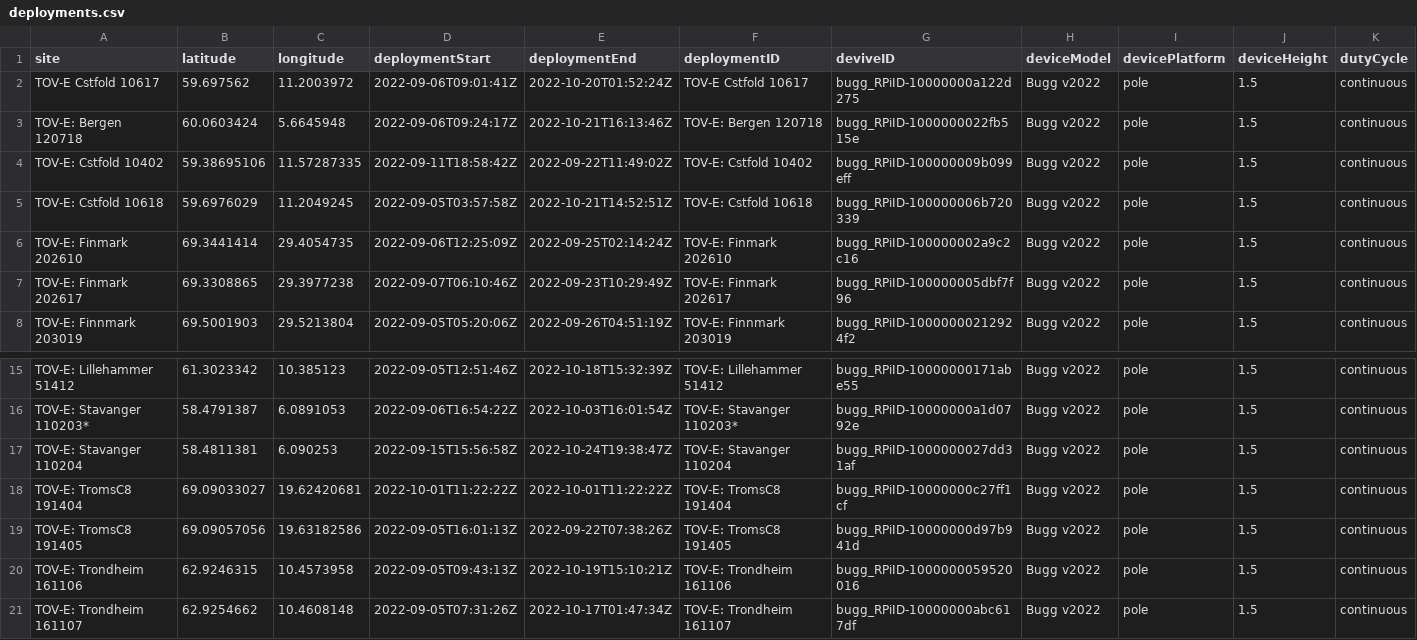
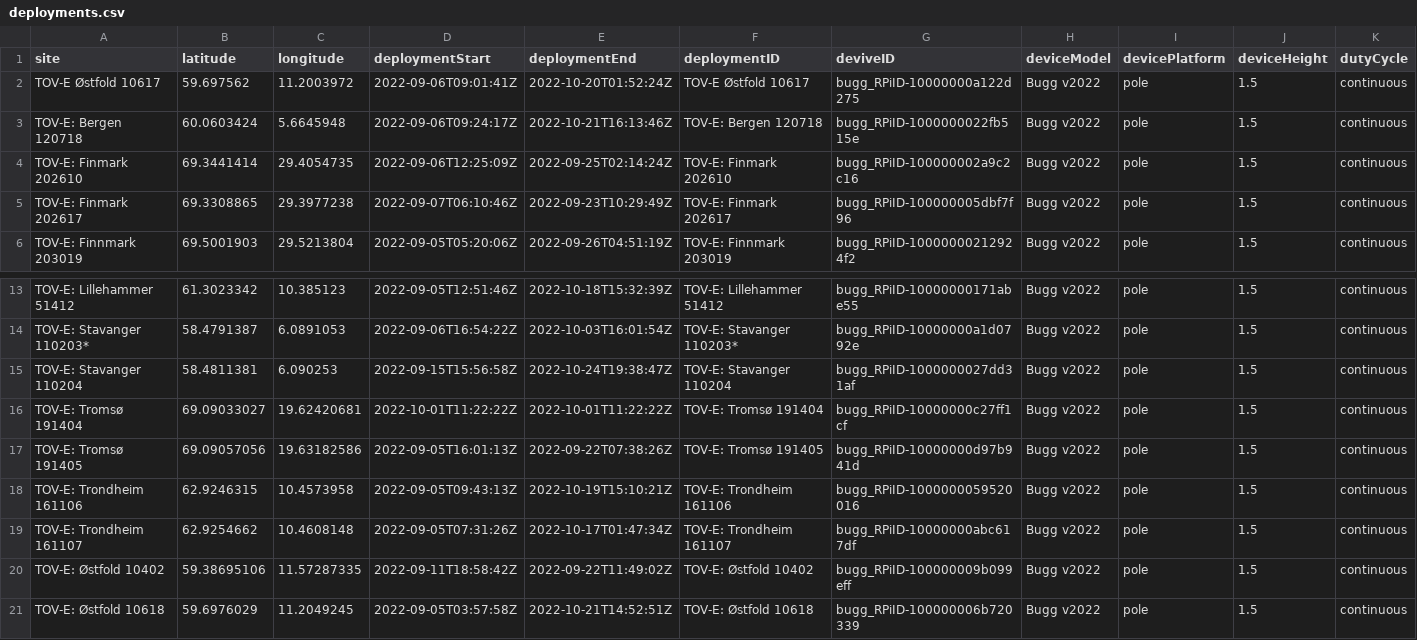
Before and after one commit to camera-traps/bioacoustics, a CSV file: data/interim/sound_of_norway/deployments.csv, drawn as a sheet; only a part is shown, gaps mark what is left out; removed rows and columns are numbered as before the commit, all else as after; the diff names each change by its address in the sheet, - before the commit and + after, or states it on an @@ line.

```diff
--- a/data/interim/sound_of_norway/deployments.csv
+++ b/data/interim/sound_of_norway/deployments.csv
-A2 (site): TOV-E Cstfold 10617
+A2 (site): TOV-E Østfold 10617
-F2 (deploymentID): TOV-E Cstfold 10617
+F2 (deploymentID): TOV-E Østfold 10617
-row 4: TOV-E: Cstfold 10402 | 59.38695106 | 11.57287335 | 2022-09-11T18:58:42Z | 2022-09-22T11:49:02Z | TOV-E: Cstfold 10402 | bugg_RPiID-100000009b099eff | Bugg v2022 | pole | 1.5 | continuous
-row 5: TOV-E: Cstfold 10618 | 59.6976029 | 11.2049245 | 2022-09-05T03:57:58Z | 2022-10-21T14:52:51Z | TOV-E: Cstfold 10618 | bugg_RPiID-100000006b720339 | Bugg v2022 | pole | 1.5 | continuous
-A16 (site): TOV-E: TromsC8 191404
+A16 (site): TOV-E: Tromsø 191404
-F16 (deploymentID): TOV-E: TromsC8 191404
+F16 (deploymentID): TOV-E: Tromsø 191404
-A17 (site): TOV-E: TromsC8 191405
+A17 (site): TOV-E: Tromsø 191405
-F17 (deploymentID): TOV-E: TromsC8 191405
+F17 (deploymentID): TOV-E: Tromsø 191405
+row 20: TOV-E: Østfold 10402 | 59.38695106 | 11.57287335 | 2022-09-11T18:58:42Z | 2022-09-22T11:49:02Z | TOV-E: Østfold 10402 | bugg_RPiID-100000009b099eff | Bugg v2022 | pole | 1.5 | continuous
+row 21: TOV-E: Østfold 10618 | 59.6976029 | 11.2049245 | 2022-09-05T03:57:58Z | 2022-10-21T14:52:51Z | TOV-E: Østfold 10618 | bugg_RPiID-100000006b720339 | Bugg v2022 | pole | 1.5 | continuous
```
Also changed, not shown: data/interim/sound_of_norway/media.csv, 2 other files.
